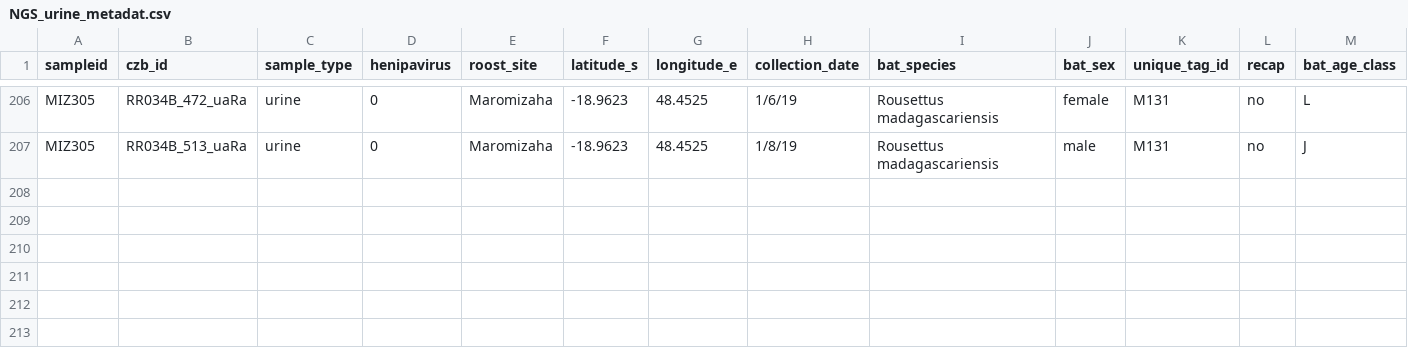
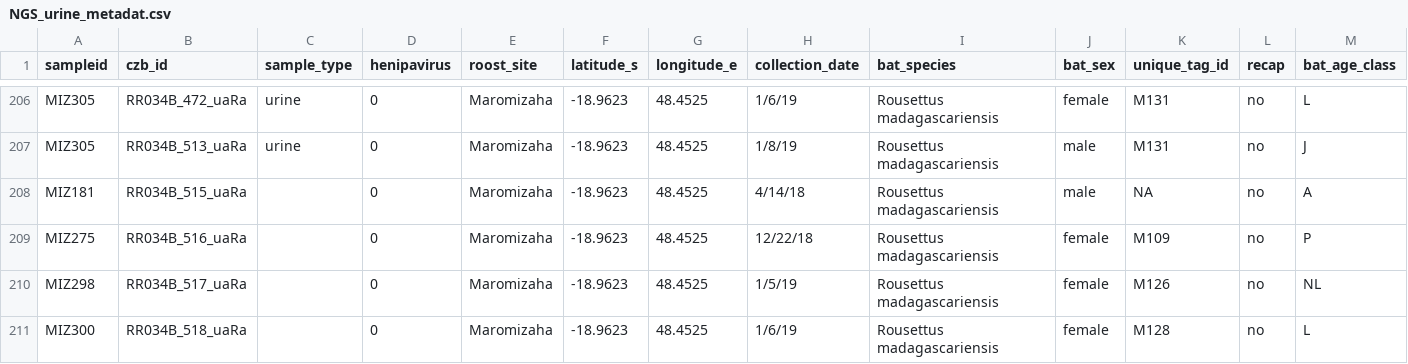
Before and after one commit to brooklabteam/angavokely-virus, a CSV file: metadata/NGS_urine_metadat.csv, drawn as a sheet; only a part is shown, gaps mark what is left out; rows hold the shown columns only; the diff names each change by its address in the sheet, - before the commit and + after, or states it on an @@ line.

Commit message:
new data and updates

```diff
--- a/metadata/NGS_urine_metadat.csv
+++ b/metadata/NGS_urine_metadat.csv
+row 208: MIZ181 | RR034B_515_uaRa |  | 0 | Maromizaha | -18.9623 | 48.4525 | 4/14/18 | Rousettus madagascariensis | male | NA | no | A
+row 209: MIZ275 | RR034B_516_uaRa |  | 0 | Maromizaha | -18.9623 | 48.4525 | 12/22/18 | Rousettus madagascariensis | female | M109 | no | P
+row 210: MIZ298 | RR034B_517_uaRa |  | 0 | Maromizaha | -18.9623 | 48.4525 | 1/5/19 | Rousettus madagascariensis | female | M126 | no | NL
+row 211: MIZ300 | RR034B_518_uaRa |  | 0 | Maromizaha | -18.9623 | 48.4525 | 1/6/19 | Rousettus madagascariensis | female | M128 | no | L
```
Also changed, not shown: 12 other files.
